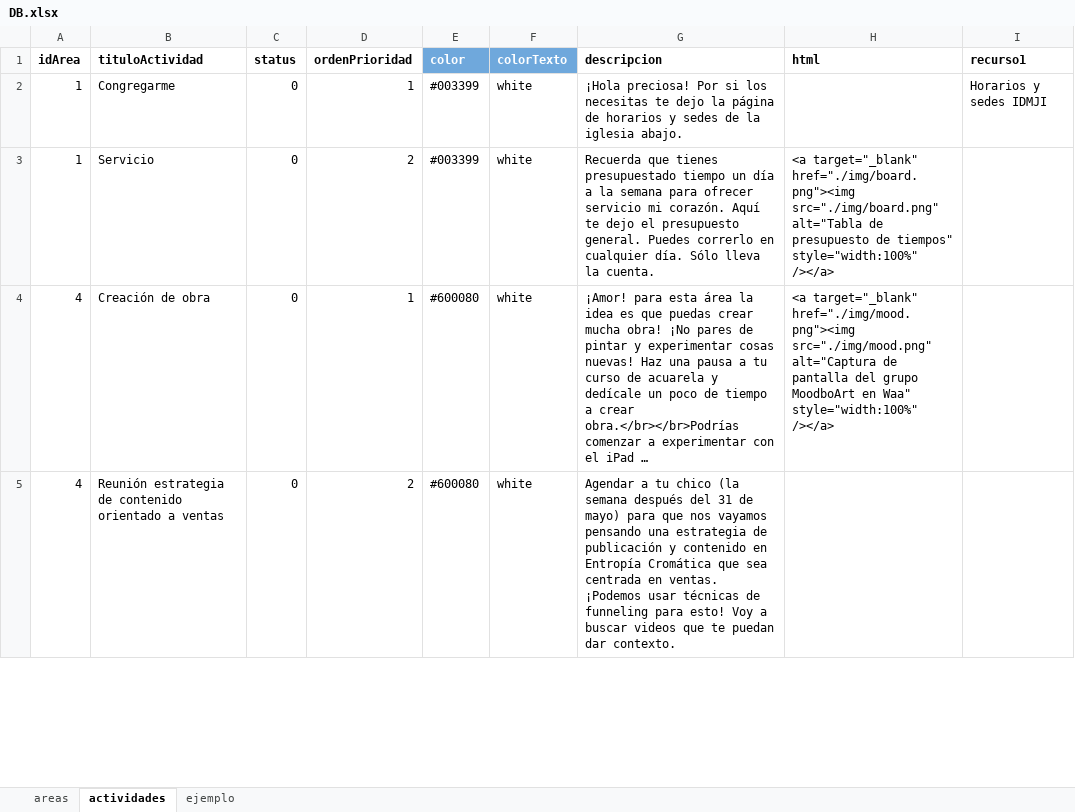
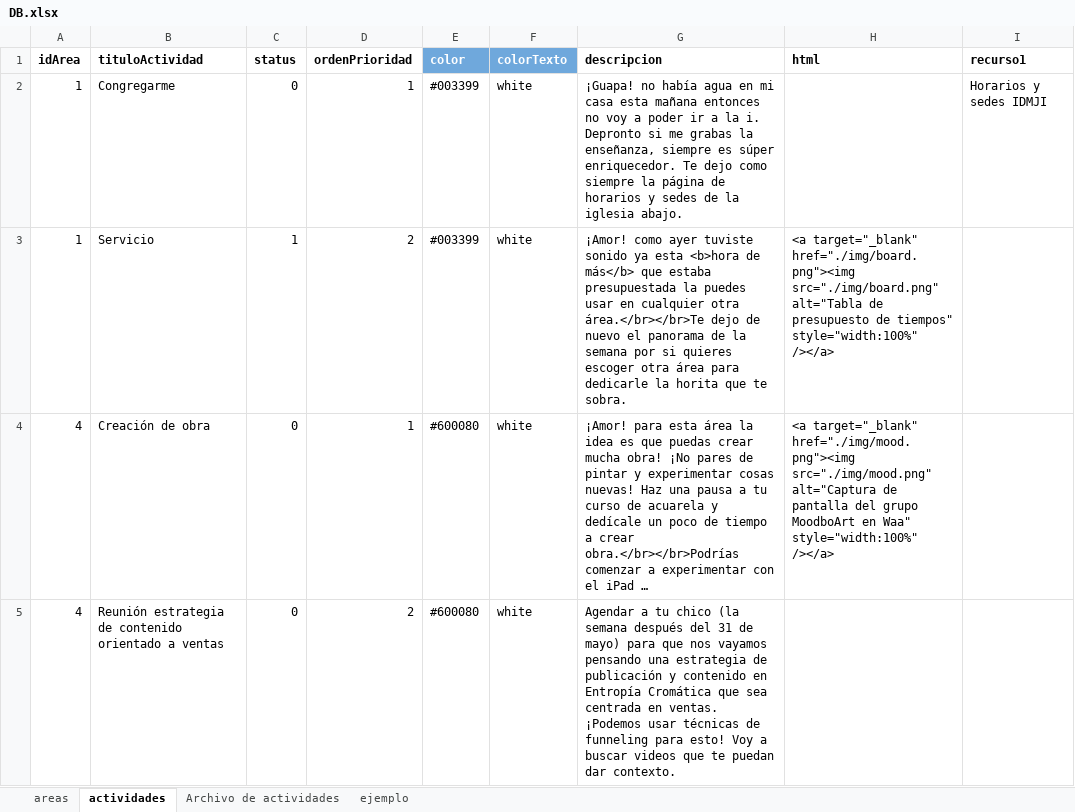
Before and after one commit to alorozco22/tracker-dani, an Excel workbook: db/DB.xlsx, sheet actividades, drawn as a sheet; only a part is shown; long unchanged cells end in …; values as stored, in another font and other column widths than the file's, no borders; charts and pictures not drawn; the diff covers the shown part only; the diff names each change by its address in the sheet, - before the commit and + after, or states it on an @@ line.

```diff
--- a/db/DB.xlsx (sheet actividades)
+++ b/db/DB.xlsx (sheet actividades)
+sheet tab: Archivo de actividades
-G2 (descripcion): ¡Hola preciosa! Por si los necesitas te dejo la página…
+G2 (descripcion): ¡Guapa! no había agua en mi casa esta mañana entonces no voy a poder ir a la i. Depronto si me grabas la enseñanza, siempre es súper enriquecedor. Te dejo como siempre la página…
-C3 (status): 0
+C3 (status): 1
-G3 (descripcion): Recuerda que tienes presupuestado tiempo un día a la semana para ofrecer servicio mi corazón. Aquí te dejo el presupuesto general. Puedes correrlo en cualquier día. Sólo lleva la cuenta.
+G3 (descripcion): ¡Amor! como ayer tuviste sonido ya esta <b>hora de más</b> que estaba presupuestada la puedes usar en cualquier otra área.</br></br>Te dejo de nuevo el panorama de la semana por si quieres escoger otra área para dedicarle la horita que te sobra.
```
Also changed, not shown: 3 added rows and 1 edited cell elsewhere in this sheet, charts or pictures, 3 other files.
